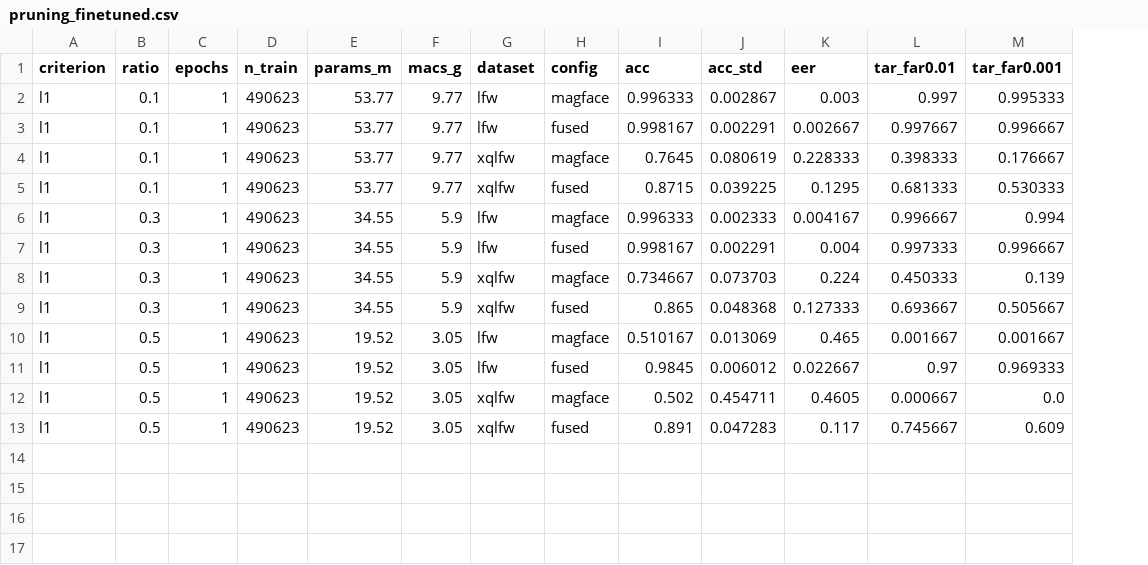
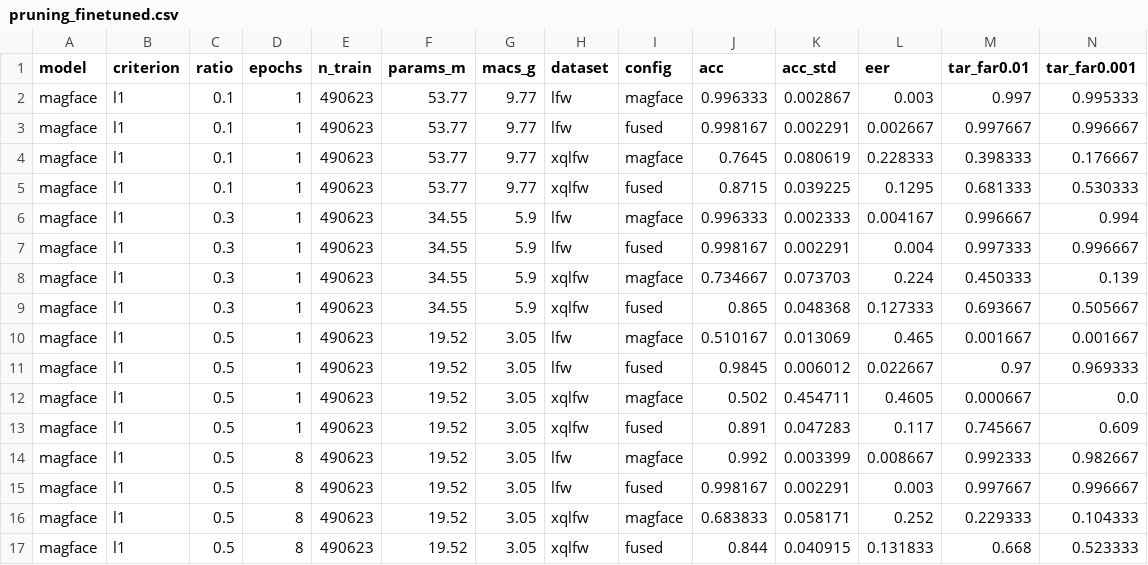
Before and after one commit to jaspek/SEAL, a CSV file: outputs/results/pruning_finetuned.csv, drawn as a sheet; the diff names each change by its address in the sheet, - before the commit and + after, or states it on an @@ line.

Commit message:
Finetuned Pruning 50 added

```diff
--- a/outputs/results/pruning_finetuned.csv
+++ b/outputs/results/pruning_finetuned.csv
+column A (model), rows 2-13: all magface
+row 14: magface | l1 | 0.5 | 8 | 490623 | 19.52 | 3.05 | lfw | magface | 0.992 | 0.003399 | 0.008667 | 0.992333 | 0.982667
+row 15: magface | l1 | 0.5 | 8 | 490623 | 19.52 | 3.05 | lfw | fused | 0.998167 | 0.002291 | 0.003 | 0.997667 | 0.996667
+row 16: magface | l1 | 0.5 | 8 | 490623 | 19.52 | 3.05 | xqlfw | magface | 0.683833 | 0.058171 | 0.252 | 0.229333 | 0.104333
+row 17: magface | l1 | 0.5 | 8 | 490623 | 19.52 | 3.05 | xqlfw | fused | 0.844 | 0.040915 | 0.131833 | 0.668 | 0.523333
```
Also changed, not shown: 8 other files.
